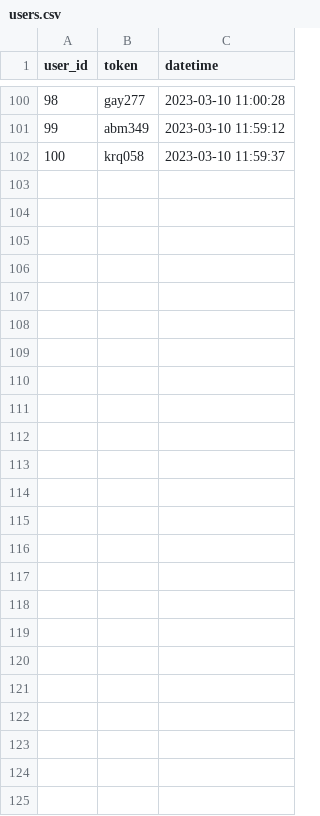
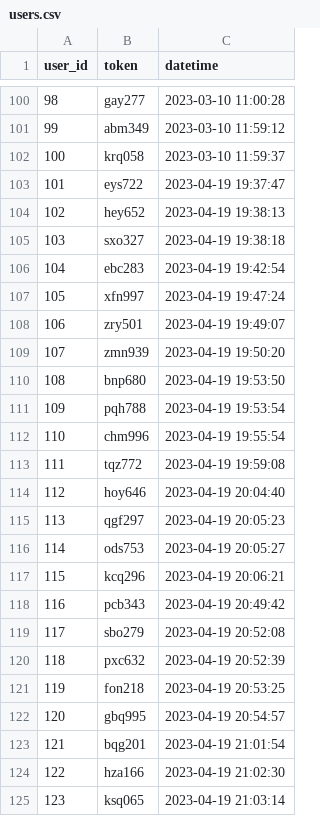
Before and after one commit to rushil1372/ceres, a CSV file: tmp/users.csv, drawn as a sheet; only a part is shown, gaps mark what is left out.

```diff
--- a/tmp/users.csv
+++ b/tmp/users.csv
@@ -102 +102,24 @@ user_id,token,datetime
 100,krq058,2023-03-10 11:59:37
+101,eys722,2023-04-19 19:37:47
+102,hey652,2023-04-19 19:38:13
+103,sxo327,2023-04-19 19:38:18
+104,ebc283,2023-04-19 19:42:54
+105,xfn997,2023-04-19 19:47:24
+106,zry501,2023-04-19 19:49:07
+107,zmn939,2023-04-19 19:50:20
+108,bnp680,2023-04-19 19:53:50
+109,pqh788,2023-04-19 19:53:54
+110,chm996,2023-04-19 19:55:54
+111,tqz772,2023-04-19 19:59:08
+112,hoy646,2023-04-19 20:04:40
+113,qgf297,2023-04-19 20:05:23
+114,ods753,2023-04-19 20:05:27
+115,kcq296,2023-04-19 20:06:21
+116,pcb343,2023-04-19 20:49:42
+117,sbo279,2023-04-19 20:52:08
+118,pxc632,2023-04-19 20:52:39
+119,fon218,2023-04-19 20:53:25
+120,gbq995,2023-04-19 20:54:57
+121,bqg201,2023-04-19 21:01:54
+122,hza166,2023-04-19 21:02:30
+123,ksq065,2023-04-19 21:03:14
```
Also changed, not shown: 17 other files.
